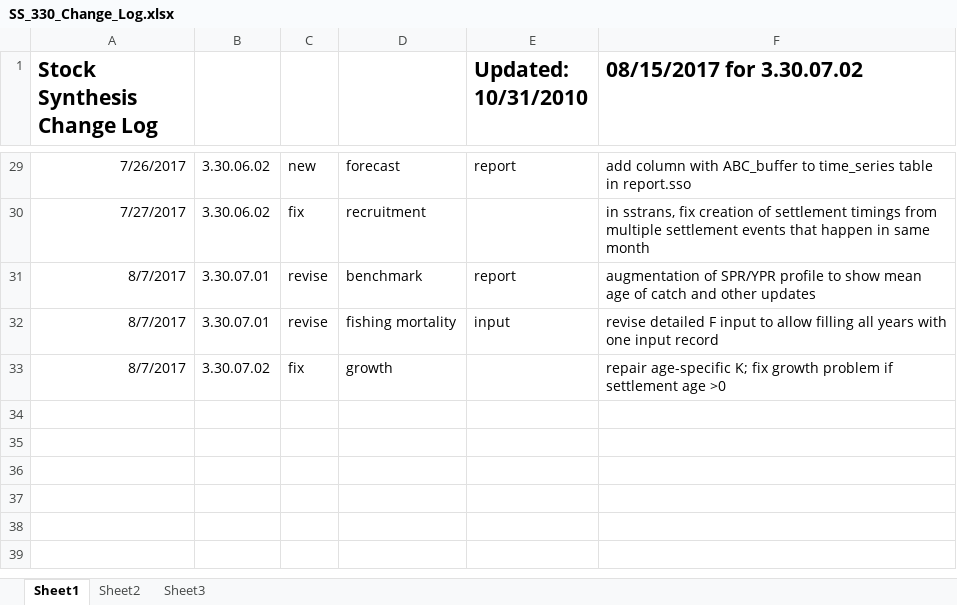
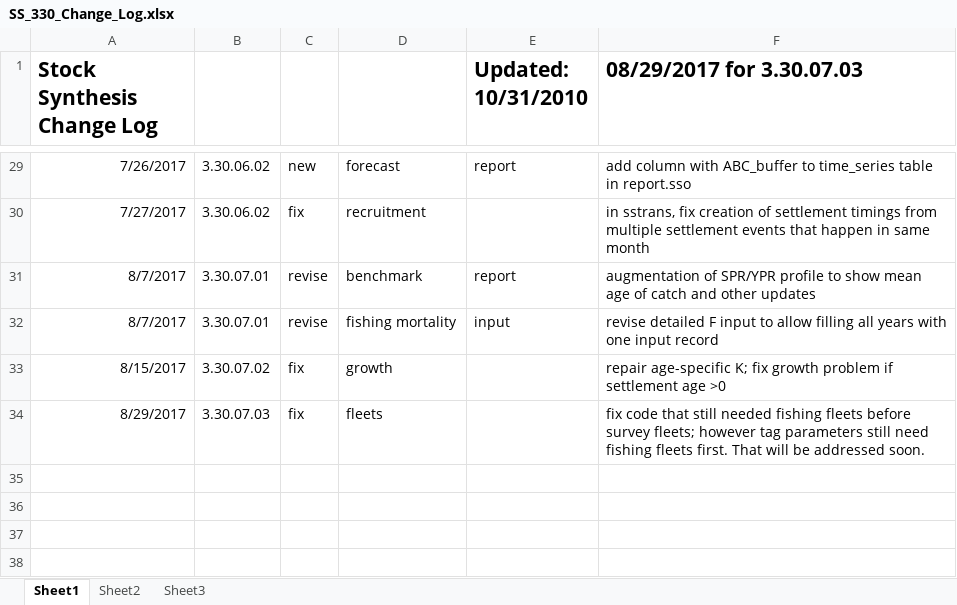
Before and after one commit to nmfs-ost/ss3-source-code, an Excel workbook: SS_330_Change_Log.xlsx, sheet Sheet1, drawn as a sheet; only a part is shown, gaps mark what is left out; the shorter side is filled out with more unchanged rows; values as stored, in another font and other column widths than the file's, no borders; the diff names each change by its address in the sheet, - before the commit and + after, or states it on an @@ line.

```diff
--- a/SS_330_Change_Log.xlsx (sheet Sheet1)
+++ b/SS_330_Change_Log.xlsx (sheet Sheet1)
-F1: 08/15/2017 for 3.30.07.02
+F1: 08/29/2017 for 3.30.07.03
-A33 (Stock Synthesis Change Log): 8/7/2017
+A33 (Stock Synthesis Change Log): 8/15/2017
-row 34: (empty)
+row 34: 8/29/2017 | 3.30.07.03 | fix | fleets |  | fix code that still needed fishing fleets before survey fleets; however tag parameters still need fishing fleets first. That will be addressed soon.
```
Also changed, not shown: 3 other files.
